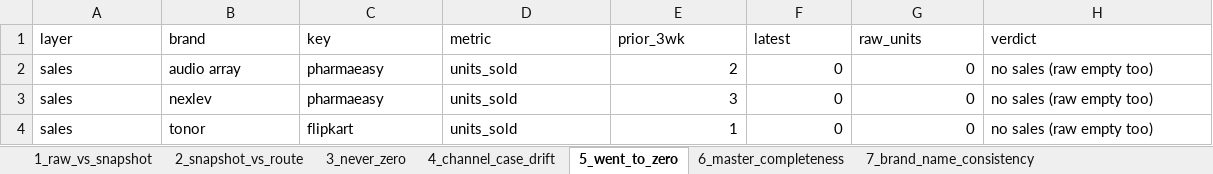
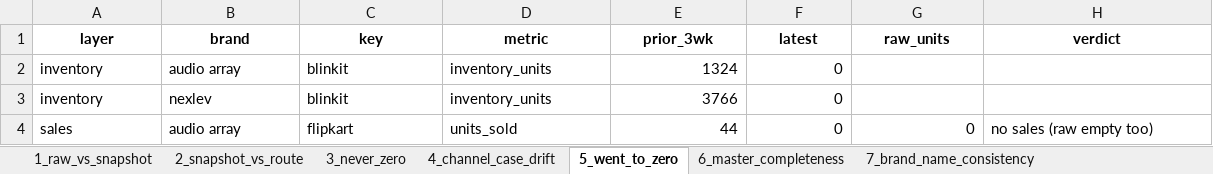
Before and after one commit to nitesh-lang/weekly-dashboard-fastapi, an Excel workbook: data/processed/pipeline_integrity_audit.xlsx, sheet 5_went_to_zero, drawn as a sheet; values as stored, in another font and other column widths than the file's, no borders; removed rows and columns are numbered as before the commit, all else as after; the diff names each change by its address in the sheet, - before the commit and + after, or states it on an @@ line.

```diff
--- a/data/processed/pipeline_integrity_audit.xlsx (sheet 5_went_to_zero)
+++ b/data/processed/pipeline_integrity_audit.xlsx (sheet 5_went_to_zero)
@@ A1:H1 bold: off → on, alignment: left → center @@
+row 2: inventory | audio array | blinkit | inventory_units | 1324 | 0
+row 3: inventory | nexlev | blinkit | inventory_units | 3766 | 0
-C4 (key): pharmaeasy
+C4 (key): flipkart
-E4 (prior_3wk): 2
+E4 (prior_3wk): 44
-row 3: sales | nexlev | pharmaeasy | units_sold | 3 | 0 | 0 | no sales (raw empty too)
-row 4: sales | tonor | flipkart | units_sold | 1 | 0 | 0 | no sales (raw empty too)
```
Also changed, not shown: sheet 9_brand_retags_info, sheet 27_ams_vs_sales_brand_history, sheet 1_raw_vs_snapshot, sheet 8_latest_week_presence, sheet 21_brand_magnitude_regression, sheet 13_cross_route_sales, 23 more sheets, data/raw/returns/Audio Array.xlsx, data/raw/returns/CRPL.xlsx, 56 other files.
